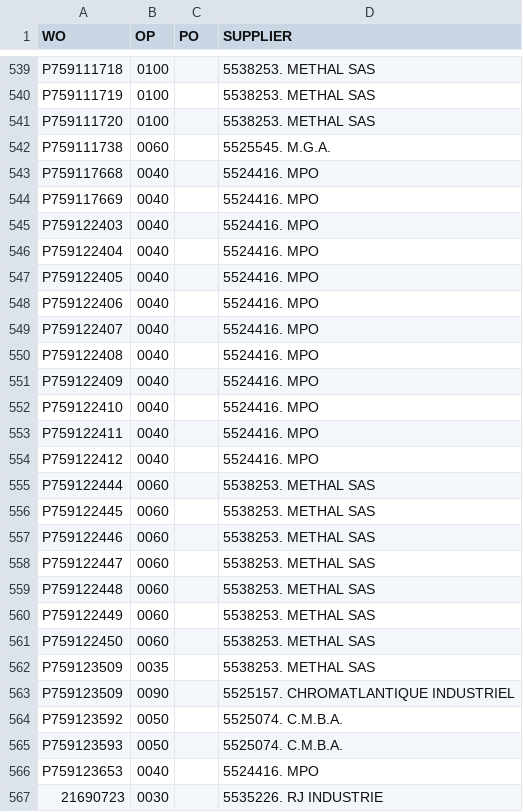
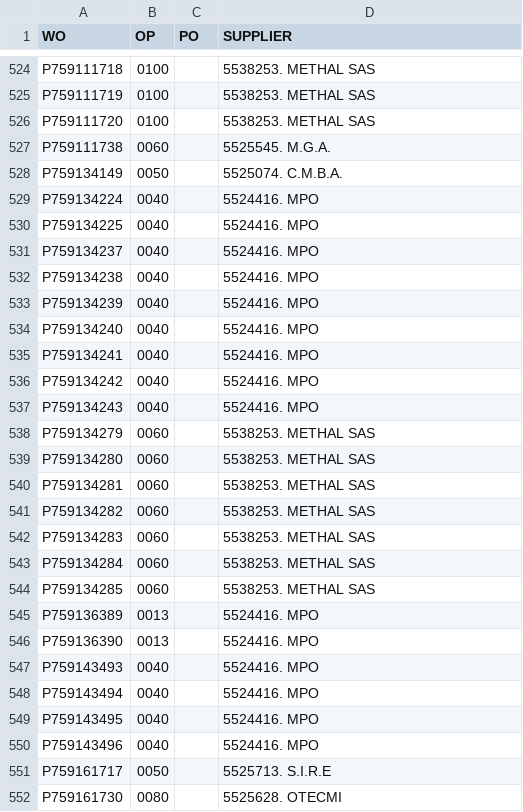
Before and after one commit to Visualys/Cyberplan, a CSV file: CND_OPEXT.csv, drawn as a sheet; only a part is shown, gaps mark what is left out; the shorter side is filled out with more unchanged rows; the diff covers the shown part only.

Commit message:
Updated on 2026-11-20 03:31:07

```diff
--- a/CND_OPEXT.csv
+++ b/CND_OPEXT.csv
@@ -542,25 +527,26 @@ P759111720;0100;;5538253. METHAL SAS
 P759111738;0060;;5525545. M.G.A.
-P759117668;0040;;5524416. MPO
-P759117669;0040;;5524416. MPO
-P759122403;0040;;5524416. MPO
-P759122404;0040;;5524416. MPO
-P759122405;0040;;5524416. MPO
-P759122406;0040;;5524416. MPO
-P759122407;0040;;5524416. MPO
-P759122408;0040;;5524416. MPO
-P759122409;0040;;5524416. MPO
-P759122410;0040;;5524416. MPO
-P759122411;0040;;5524416. MPO
-P759122412;0040;;5524416. MPO
-P759122444;0060;;5538253. METHAL SAS
-P759122445;0060;;5538253. METHAL SAS
-P759122446;0060;;5538253. METHAL SAS
-P759122447;0060;;5538253. METHAL SAS
-P759122448;0060;;5538253. METHAL SAS
-P759122449;0060;;5538253. METHAL SAS
-P759122450;0060;;5538253. METHAL SAS
-P759123509;0035;;5538253. METHAL SAS
-P759123509;0090;;5525157. CHROMATLANTIQUE INDUSTRIEL
-P759123592;0050;;5525074. C.M.B.A.
-P759123593;0050;;5525074. C.M.B.A.
-P759123653;0040;;5524416. MPO
+P759134149;0050;;5525074. C.M.B.A.
+P759134224;0040;;5524416. MPO
+P759134225;0040;;5524416. MPO
+P759134237;0040;;5524416. MPO
+P759134238;0040;;5524416. MPO
+P759134239;0040;;5524416. MPO
+P759134240;0040;;5524416. MPO
+P759134241;0040;;5524416. MPO
+P759134242;0040;;5524416. MPO
+P759134243;0040;;5524416. MPO
+P759134279;0060;;5538253. METHAL SAS
+P759134280;0060;;5538253. METHAL SAS
+P759134281;0060;;5538253. METHAL SAS
+P759134282;0060;;5538253. METHAL SAS
+P759134283;0060;;5538253. METHAL SAS
+P759134284;0060;;5538253. METHAL SAS
+P759134285;0060;;5538253. METHAL SAS
+P759136389;0013;;5524416. MPO
+P759136390;0013;;5524416. MPO
+P759143493;0040;;5524416. MPO
+P759143494;0040;;5524416. MPO
+P759143495;0040;;5524416. MPO
+P759143496;0040;;5524416. MPO
+P759161717;0050;;5525713. S.I.R.E
+P759161730;0080;;5525628. OTECMI
```
Also changed, not shown: 19 added rows and 21 removed rows elsewhere in this file.
